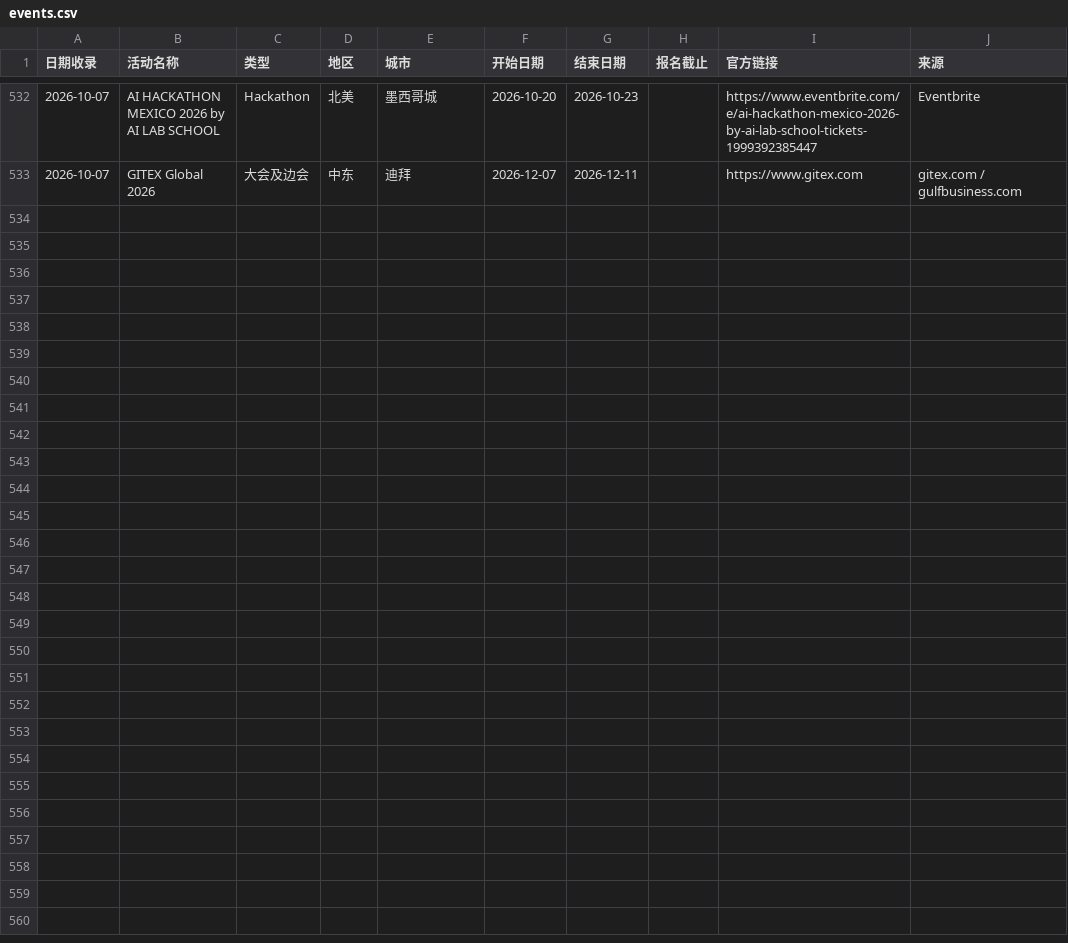
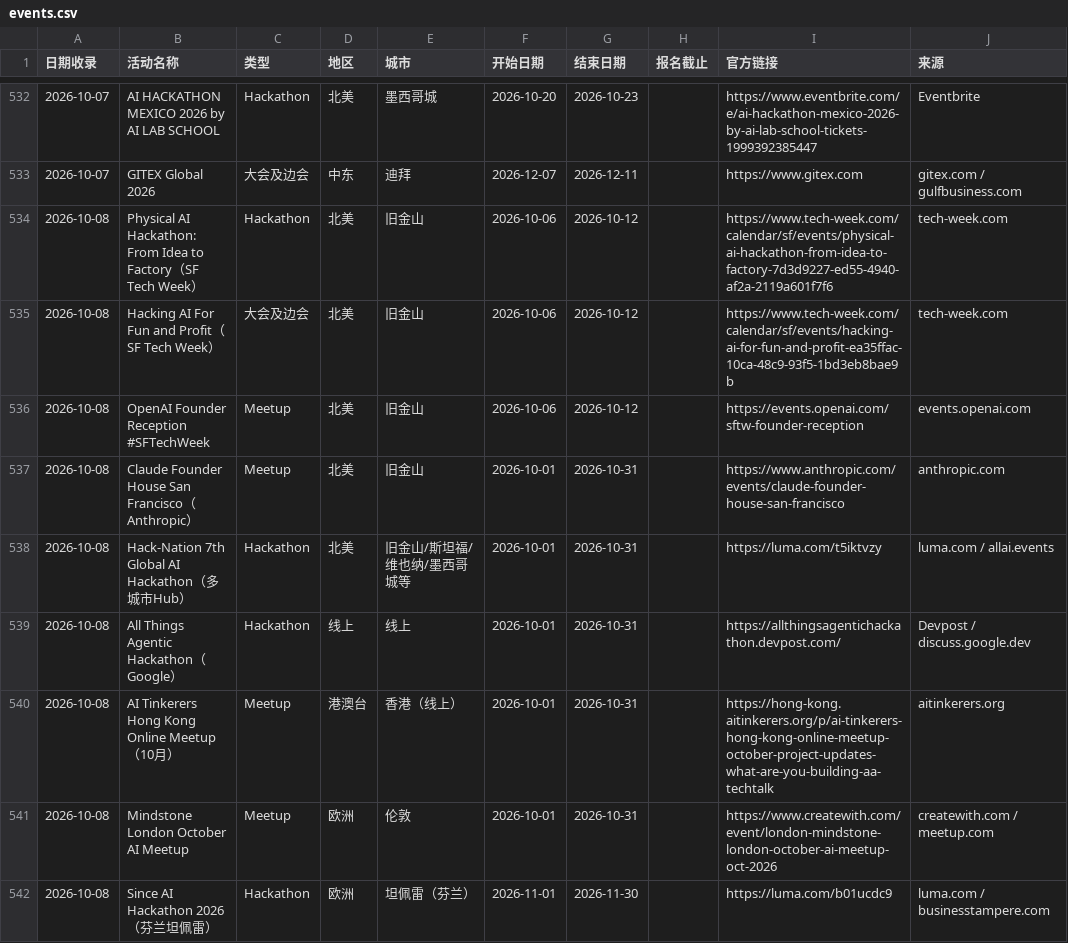
Before and after one commit to loissun33/global-events, a CSV file: events.csv, drawn as a sheet; only a part is shown, gaps mark what is left out.

Commit message:
日报 2026-10-08 | 新增9个活动 | SF Tech Week / Hack-Nation 7th / Google Agentic Hackathon / Since AI Finland

```diff
--- a/events.csv
+++ b/events.csv
@@ -533 +533,10 @@
 2026-10-07,GITEX Global 2026,大会及边会,中东,迪拜,2026-12-07,2026-12-11,,https://www.gitex.com,gitex.com / gulfbusiness.com
+2026-10-08,Physical AI Hackathon: From Idea to Factory（SF Tech Week）,Hackathon,北美,旧金山,2026-10-06,2026-10-12,,https://www.tech-week.com/calendar/sf/events/physical-ai-hackathon-from-idea-to-factory-7d3d9227-ed55-4940-af2a-2119a601f7f6,tech-week.com
+2026-10-08,Hacking AI For Fun and Profit（SF Tech Week）,大会及边会,北美,旧金山,2026-10-06,2026-10-12,,https://www.tech-week.com/calendar/sf/events/hacking-ai-for-fun-and-profit-ea35ffac-10ca-48c9-93f5-1bd3eb8bae9b,tech-week.com
+2026-10-08,OpenAI Founder Reception #SFTechWeek,Meetup,北美,旧金山,2026-10-06,2026-10-12,,https://events.openai.com/sftw-founder-reception,events.openai.com
+2026-10-08,Claude Founder House San Francisco（Anthropic）,Meetup,北美,旧金山,2026-10-01,2026-10-31,,https://www.anthropic.com/events/claude-founder-house-san-francisco,anthropic.com
+2026-10-08,Hack-Nation 7th Global AI Hackathon（多城市Hub）,Hackathon,北美,旧金山/斯坦福/维也纳/墨西哥城等,2026-10-01,2026-10-31,,https://luma.com/t5iktvzy,luma.com / allai.events
+2026-10-08,All Things Agentic Hackathon（Google）,Hackathon,线上,线上,2026-10-01,2026-10-31,,https://allthingsagentichackathon.devpost.com/,Devpost / discuss.google.dev
+2026-10-08,AI Tinkerers Hong Kong Online Meetup（10月）,Meetup,港澳台,香港（线上）,2026-10-01,2026-10-31,,https://hong-kong.aitinkerers.org/p/ai-tinkerers-hong-kong-online-meetup-october-project-updates-what-are-you-building-aa-techtalk,aitinkerers.org
+2026-10-08,Mindstone London October AI Meetup,Meetup,欧洲,伦敦,2026-10-01,2026-10-31,,https://www.createwith.com/event/london-mindstone-london-october-ai-meetup-oct-2026,createwith.com / meetup.com
+2026-10-08,Since AI Hackathon 2026（芬兰坦佩雷）,Hackathon,欧洲,坦佩雷（芬兰）,2026-11-01,2026-11-30,,https://luma.com/b01ucdc9,luma.com / businesstampere.com
```
Also changed, not shown: 1 other file.
